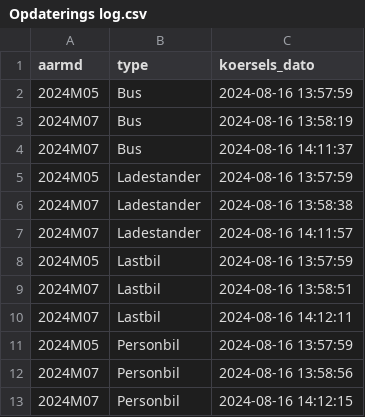
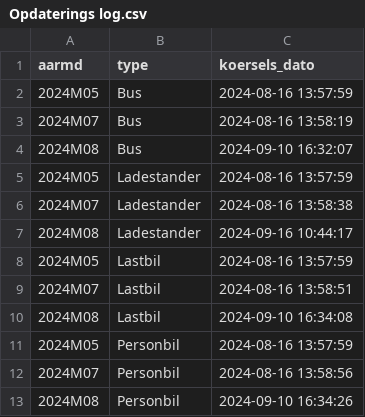
Before and after one commit to Transportministeriet/Ledelsesinformation, a CSV file: Opdaterings log.csv, drawn as a sheet.

```diff
--- a/Opdaterings log.csv
+++ b/Opdaterings log.csv
@@ -3,11 +3,11 @@
 "2024M07";"Bus";"2024-08-16 13:58:19"
-"2024M07";"Bus";"2024-08-16 14:11:37"
+"2024M08";"Bus";"2024-09-10 16:32:07"
 "2024M05";"Ladestander";"2024-08-16 13:57:59"
 "2024M07";"Ladestander";"2024-08-16 13:58:38"
-"2024M07";"Ladestander";"2024-08-16 14:11:57"
+"2024M08";"Ladestander";"2024-09-16 10:44:17"
 "2024M05";"Lastbil";"2024-08-16 13:57:59"
 "2024M07";"Lastbil";"2024-08-16 13:58:51"
-"2024M07";"Lastbil";"2024-08-16 14:12:11"
+"2024M08";"Lastbil";"2024-09-10 16:34:08"
 "2024M05";"Personbil";"2024-08-16 13:57:59"
 "2024M07";"Personbil";"2024-08-16 13:58:56"
-"2024M07";"Personbil";"2024-08-16 14:12:15"
+"2024M08";"Personbil";"2024-09-10 16:34:26"
```
Also changed, not shown: 21 other files.
